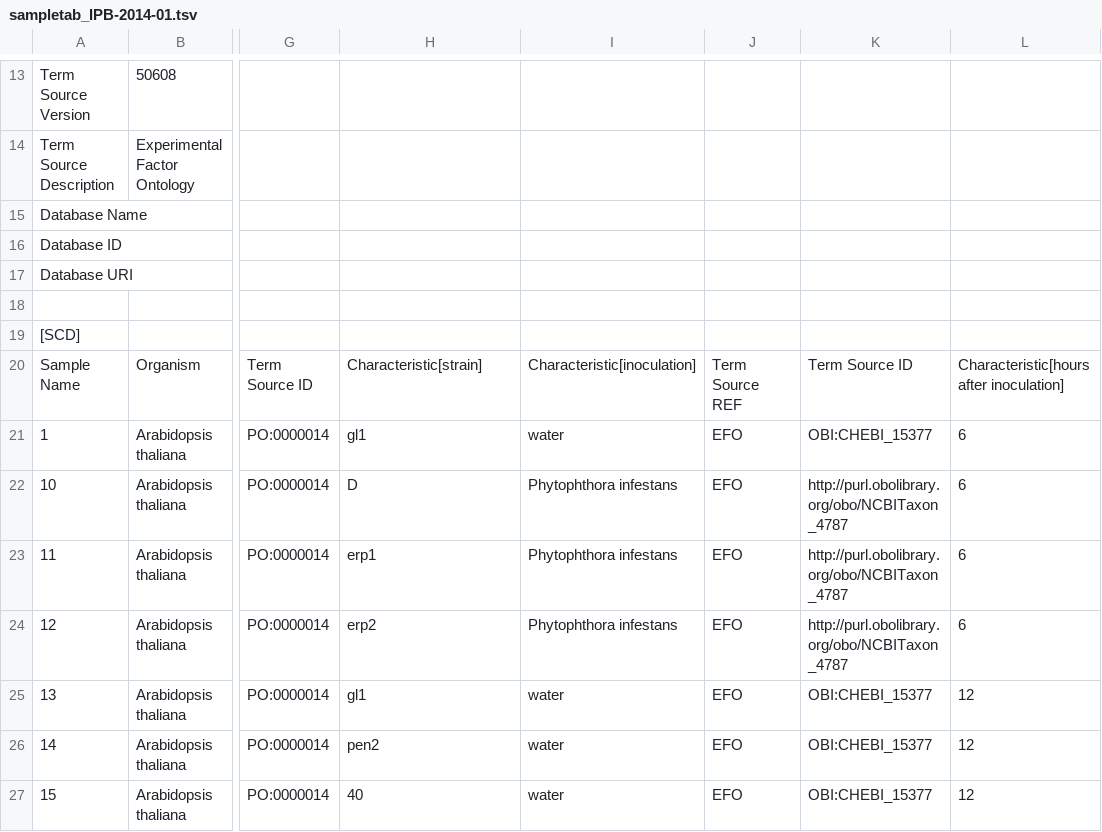
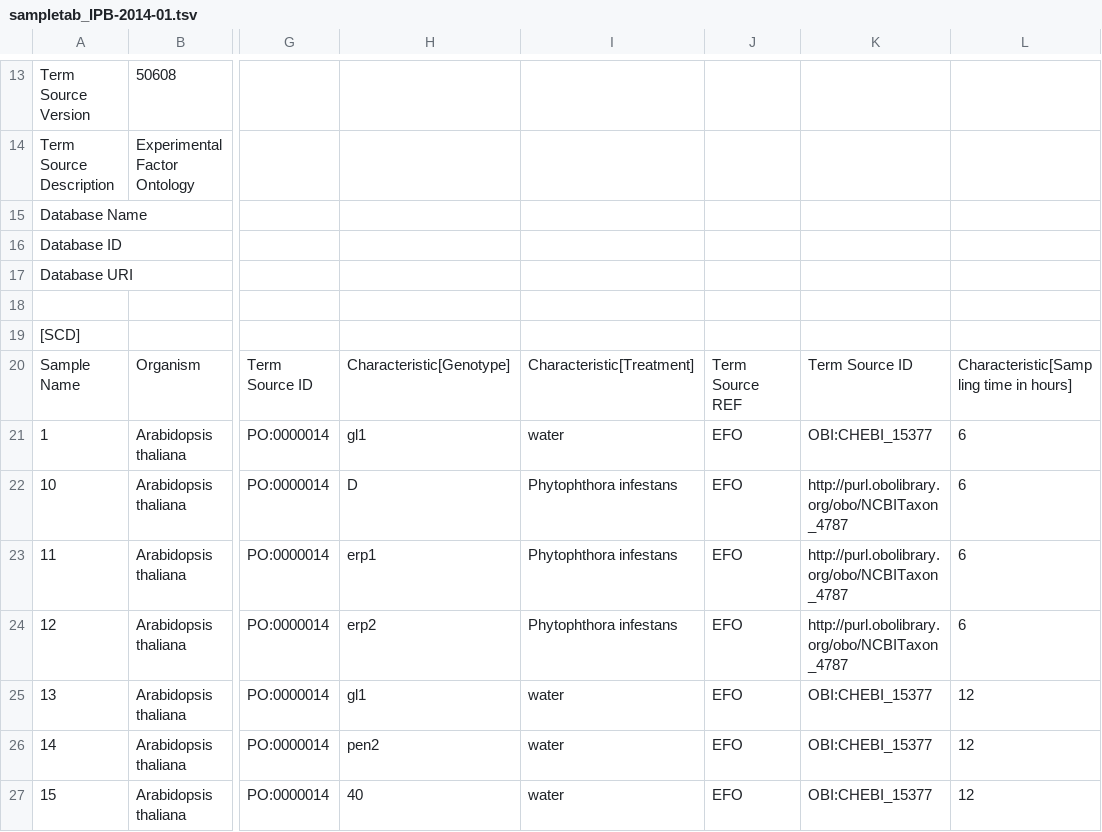
Before and after one commit to sneumann/IPB-2014-01, a TSV file: sampletab_IPB-2014-01.tsv, drawn as a sheet; only a part is shown, gaps mark what is left out; the diff names each change by its address in the sheet, - before the commit and + after, or states it on an @@ line.

Commit message:
Aligned column names between s_* and sampletab

```diff
--- a/sampletab_IPB-2014-01.tsv
+++ b/sampletab_IPB-2014-01.tsv
-H20: Characteristic[strain]
+H20: Characteristic[Genotype]
-I20: Characteristic[inoculation]
+I20: Characteristic[Treatment]
-L20: Characteristic[hours after inoculation]
+L20: Characteristic[Sampling time in hours]
```
Also changed, not shown: 1 other file.
